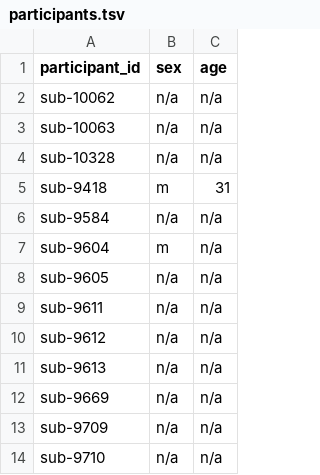
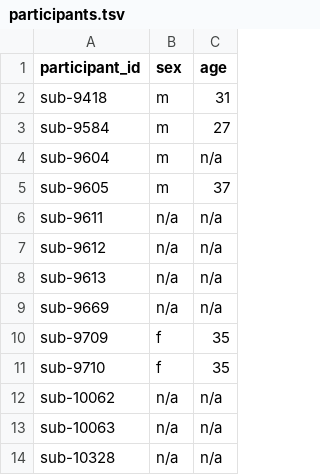
Before and after one commit to sct-pipeline/gm-challenge-data, a TSV file: participants.tsv, drawn as a sheet.

Commit message:
Update participants.tsv

```diff
--- a/participants.tsv
+++ b/participants.tsv
@@ -1,9 +1,6 @@
 participant_id	sex	age
-sub-10062	n/a	n/a
-sub-10063	n/a	n/a
-sub-10328	n/a	n/a
 sub-9418	m	31
-sub-9584	n/a	n/a
+sub-9584	m	27
 sub-9604	m	n/a
-sub-9605	n/a	n/a
+sub-9605	m	37
 sub-9611	n/a	n/a
@@ -12,3 +9,6 @@ sub-9613	n/a	n/a
 sub-9669	n/a	n/a
-sub-9709	n/a	n/a
-sub-9710	n/a	n/a
+sub-9709	f	35
+sub-9710	f	35
+sub-10062	n/a	n/a
+sub-10063	n/a	n/a
+sub-10328	n/a	n/a
```
